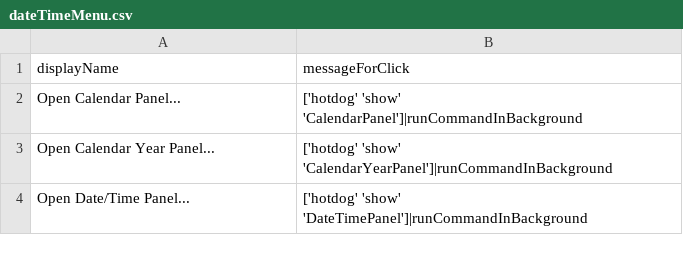
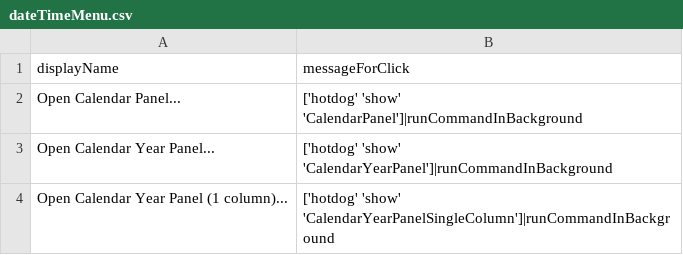
Before and after one commit to arthurchoung/HOTDOG, a CSV file: Config/dateTimeMenu.csv, drawn as a sheet.

Commit message:
Removed Date/Time Panel

```diff
--- a/Config/dateTimeMenu.csv
+++ b/Config/dateTimeMenu.csv
@@ -3,2 +3,2 @@ displayName,messageForClick
 "Open Calendar Year Panel...","['hotdog' 'show' 'CalendarYearPanel']|runCommandInBackground"
-"Open Date/Time Panel...","['hotdog' 'show' 'DateTimePanel']|runCommandInBackground"
+"Open Calendar Year Panel (1 column)...","['hotdog' 'show' 'CalendarYearPanelSingleColumn']|runCommandInBackground"
```
